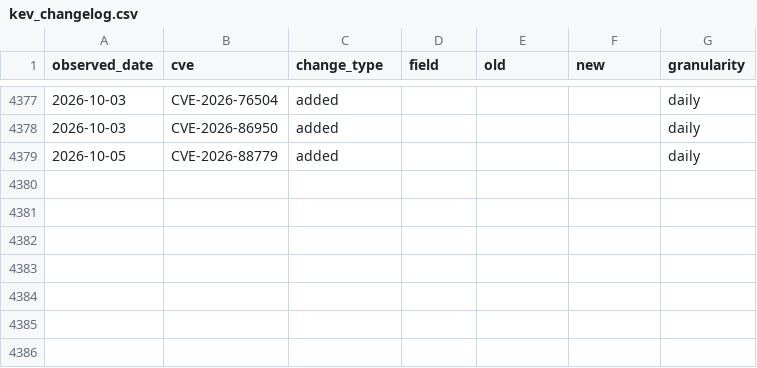
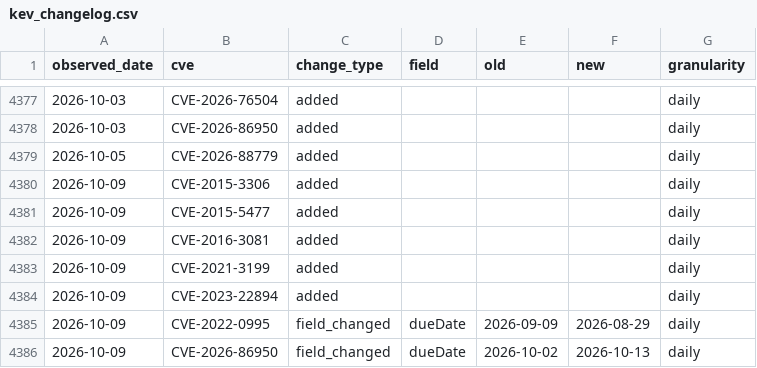
Before and after one commit to Devko/CyberMon, a CSV file: site/data/history/kev_changelog.csv, drawn as a sheet; only a part is shown, gaps mark what is left out.

Commit message:
data: nightly refresh 2026-10-09 [skip ci]

```diff
--- a/site/data/history/kev_changelog.csv
+++ b/site/data/history/kev_changelog.csv
@@ -4379 +4379,8 @@ observed_date,cve,change_type,field,old,new,granularity
 2026-10-05,CVE-2026-88779,added,,,,daily
+2026-10-09,CVE-2015-3306,added,,,,daily
+2026-10-09,CVE-2015-5477,added,,,,daily
+2026-10-09,CVE-2016-3081,added,,,,daily
+2026-10-09,CVE-2021-3199,added,,,,daily
+2026-10-09,CVE-2023-22894,added,,,,daily
+2026-10-09,CVE-2022-0995,field_changed,dueDate,2026-09-09,2026-08-29,daily
+2026-10-09,CVE-2026-86950,field_changed,dueDate,2026-10-02,2026-10-13,daily
```
Also changed, not shown: site/data/history/botnet_c2.csv, site/data/history/epss_volatility.csv, 44 other files.
